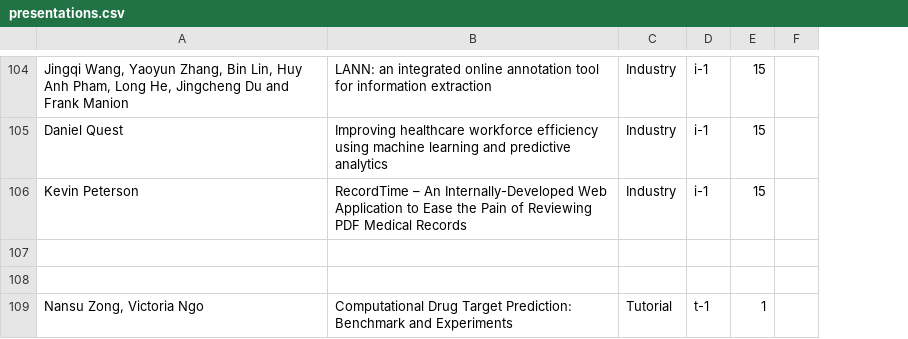
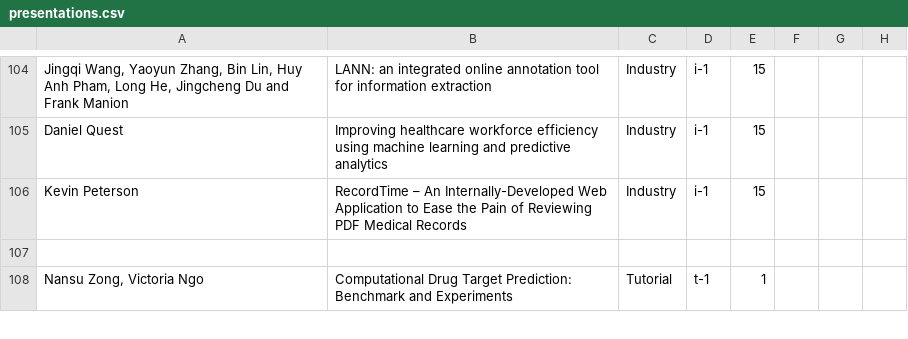
Before and after one commit to ieeeichi2024/ieeeichi2024.github.io, a CSV file: presentations.csv, drawn as a sheet; only a part is shown, gaps mark what is left out; removed rows and columns are numbered as before the commit, all else as after; the diff covers the shown part only; the diff names each change by its address in the sheet, - before the commit and + after, or states it on an @@ line.

```diff
--- a/presentations.csv
+++ b/presentations.csv
+column G, empty
+column H, empty
-row 107: (empty)
```
Also changed, not shown: 5 edited cells elsewhere in this file, 10 other files.
